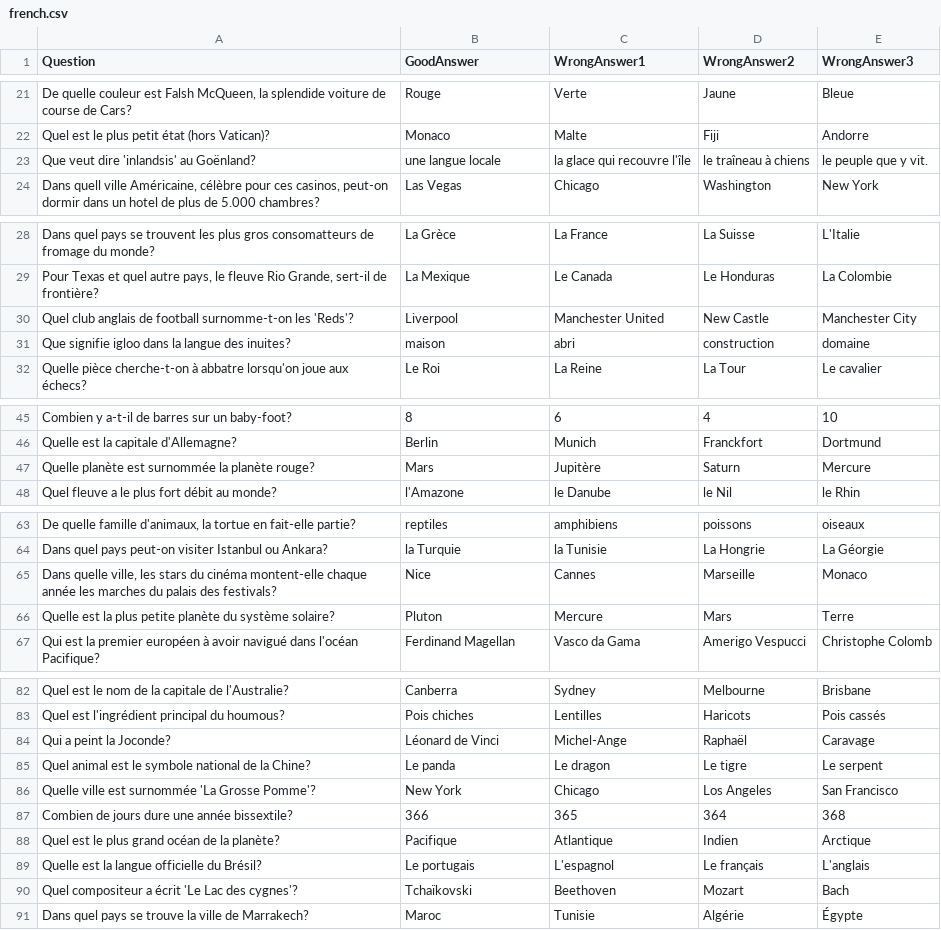
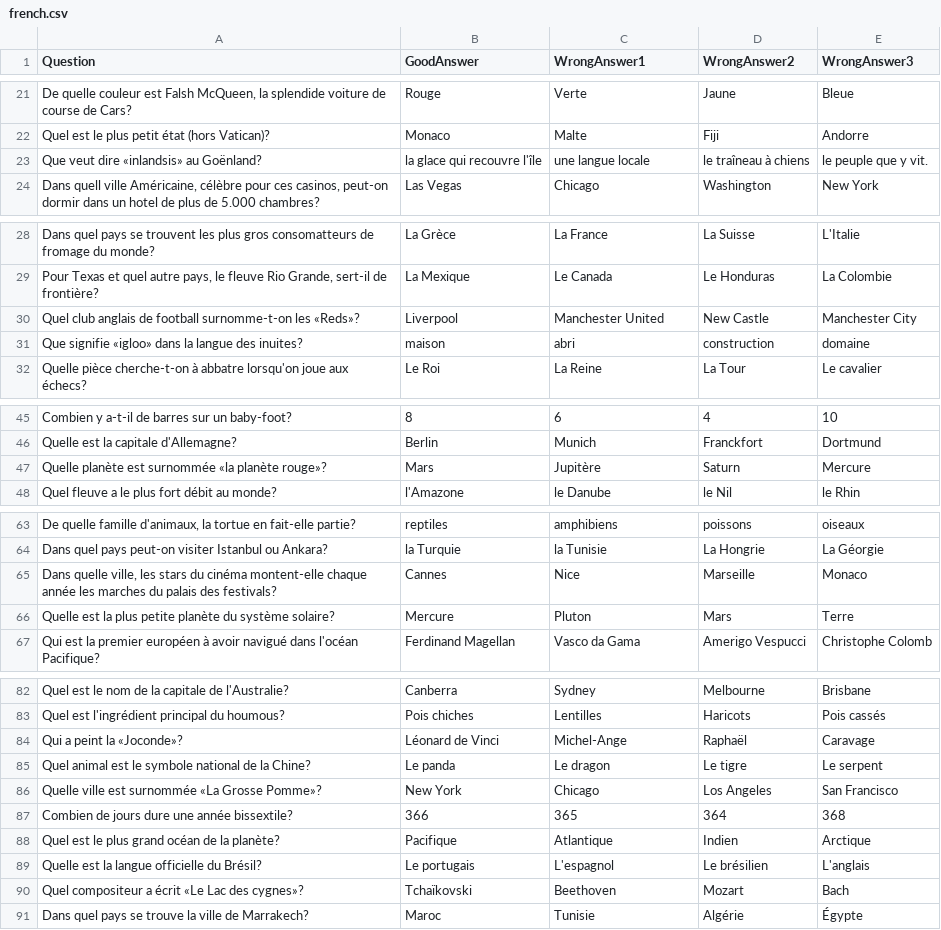
Before and after one commit to Gild56/the_test, a CSV file: databases/french.csv, drawn as a sheet; only a part is shown, gaps mark what is left out; the diff covers the shown part only.

```diff
--- a/databases/french.csv
+++ b/databases/french.csv
@@ -22,3 +22,3 @@
 "Quel est le plus petit état (hors Vatican)?","Monaco","Malte","Fiji","Andorre"
-"Que veut dire 'inlandsis' au Goënland?","une langue locale","la glace qui recouvre l'île","le traîneau à chiens","le peuple que y vit."
+"Que veut dire «inlandsis» au Goënland?","la glace qui recouvre l'île","une langue locale","le traîneau à chiens","le peuple que y vit."
 "Dans quell ville Américaine, célèbre pour ces casinos, peut-on dormir dans un hotel de plus de 5.000 chambres?","Las Vegas","Chicago","Washington","New York"
@@ -29,4 +29,4 @@
 "Pour Texas et quel autre pays, le fleuve Rio Grande, sert-il de frontière?","La Mexique","Le Canada","Le Honduras","La Colombie"
-"Quel club anglais de football surnomme-t-on les 'Reds'?","Liverpool","Manchester United","New Castle","Manchester City"
-"Que signifie igloo dans la langue des inuites?","maison","abri","construction","domaine"
+"Quel club anglais de football surnomme-t-on les «Reds»?","Liverpool","Manchester United","New Castle","Manchester City"
+"Que signifie «igloo» dans la langue des inuites?","maison","abri","construction","domaine"
 "Quelle pièce cherche-t-on à abbatre lorsqu'on joue aux échecs?","Le Roi","La Reine","La Tour","Le cavalier"
@@ -46,3 +46,3 @@
 "Quelle est la capitale d'Allemagne?","Berlin","Munich","Franckfort","Dortmund"
-"Quelle planète est surnommée la planète rouge?","Mars","Jupitère","Saturn","Mercure"
+"Quelle planète est surnommée «la planète rouge»?","Mars","Jupitère","Saturn","Mercure"
 "Quel fleuve a le plus fort débit au monde?","l'Amazone","le Danube","le Nil","le Rhin"
@@ -64,4 +64,4 @@
 "Dans quel pays peut-on visiter Istanbul ou Ankara?","la Turquie","la Tunisie","La Hongrie","La Géorgie"
-"Dans quelle ville, les stars du cinéma montent-elle chaque année les marches du palais des festivals?","Nice","Cannes","Marseille","Monaco"
-"Quelle est la plus petite planète du système solaire?","Pluton","Mercure","Mars","Terre"
+"Dans quelle ville, les stars du cinéma montent-elle chaque année les marches du palais des festivals?","Cannes","Nice","Marseille","Monaco"
+"Quelle est la plus petite planète du système solaire?","Mercure","Pluton","Mars","Terre"
 "Qui est la premier européen à avoir navigué dans l'océan Pacifique?","Ferdinand Magellan","Vasco da Gama","Amerigo Vespucci","Christophe Colomb"
@@ -83,9 +83,9 @@
 "Quel est l'ingrédient principal du houmous?","Pois chiches","Lentilles","Haricots","Pois cassés"
-"Qui a peint la Joconde?","Léonard de Vinci","Michel-Ange","Raphaël","Caravage"
+"Qui a peint la «Joconde»?","Léonard de Vinci","Michel-Ange","Raphaël","Caravage"
 "Quel animal est le symbole national de la Chine?","Le panda","Le dragon","Le tigre","Le serpent"
-"Quelle ville est surnommée 'La Grosse Pomme'?","New York","Chicago","Los Angeles","San Francisco"
+"Quelle ville est surnommée «La Grosse Pomme»?","New York","Chicago","Los Angeles","San Francisco"
 "Combien de jours dure une année bissextile?","366","365","364","368"
 "Quel est le plus grand océan de la planète?","Pacifique","Atlantique","Indien","Arctique"
-"Quelle est la langue officielle du Brésil?","Le portugais","L'espagnol","Le français","L'anglais"
-"Quel compositeur a écrit 'Le Lac des cygnes'?","Tchaïkovski","Beethoven","Mozart","Bach"
+"Quelle est la langue officielle du Brésil?","Le portugais","L'espagnol","Le brésilien","L'anglais"
+"Quel compositeur a écrit «Le Lac des cygnes»?","Tchaïkovski","Beethoven","Mozart","Bach"
 "Dans quel pays se trouve la ville de Marrakech?","Maroc","Tunisie","Algérie","Égypte"
```
Also changed, not shown: 2 edited cells elsewhere in this file, databases/english.csv, databases/russian.csv, 9 other files.
